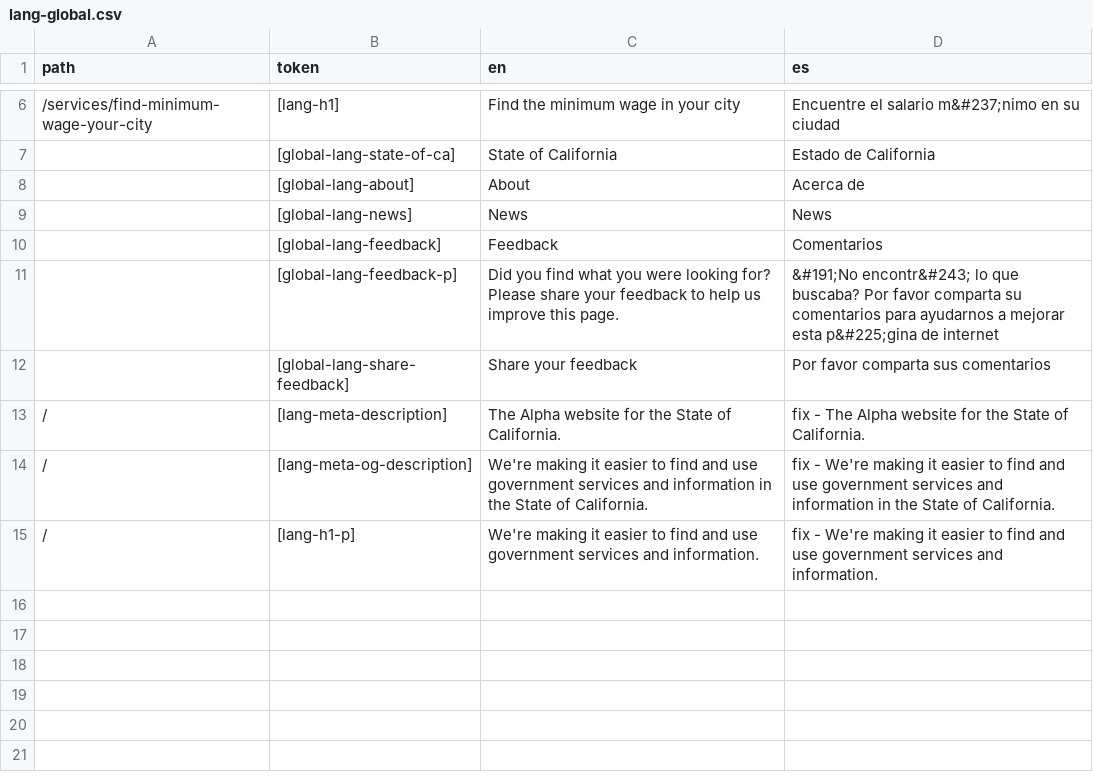
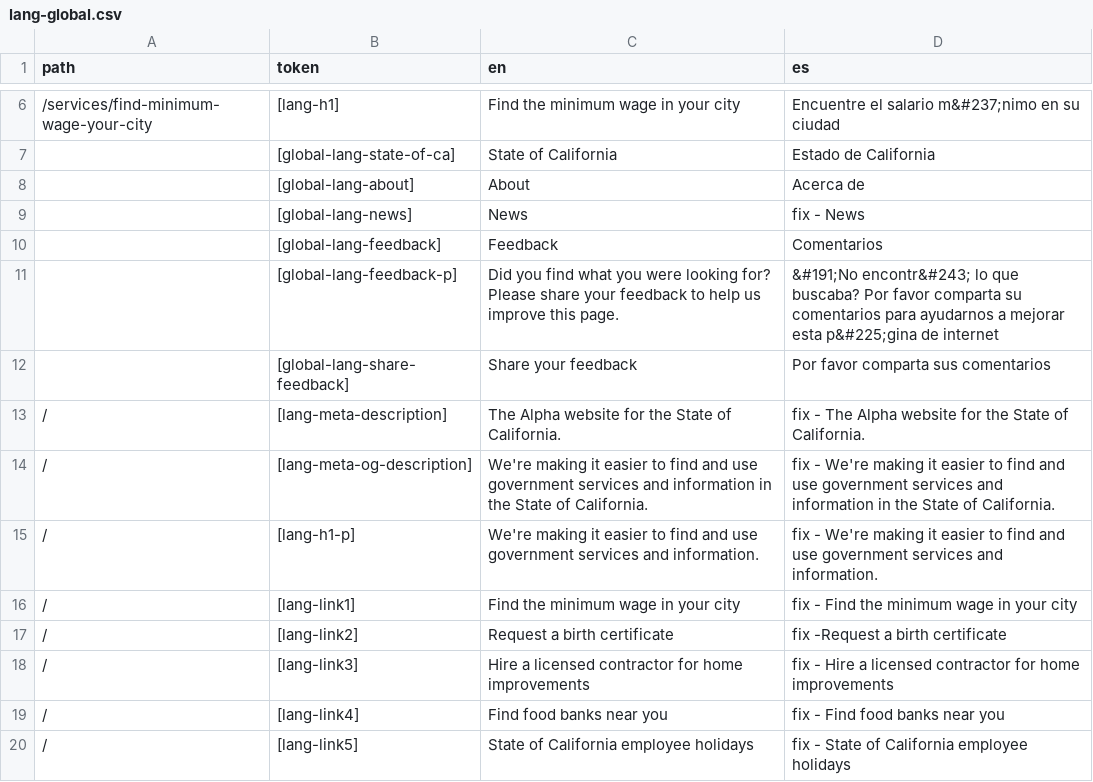
Before and after one commit to cagov/Alpha, a CSV file: src/lang-global.csv, drawn as a sheet; only a part is shown, gaps mark what is left out.

```diff
--- a/src/lang-global.csv
+++ b/src/lang-global.csv
@@ -8,3 +8,3 @@ path,token,en,es
 ,[global-lang-about],About,Acerca de
-,[global-lang-news],News,News
+,[global-lang-news],News,fix - News
 ,[global-lang-feedback],Feedback,Comentarios
@@ -15 +15,6 @@ path,token,en,es
 /,[lang-h1-p],We're making it easier to find and use government services and information.,fix - We're making it easier to find and use government services and information.
+/,[lang-link1],Find the minimum wage in your city,fix - Find the minimum wage in your city
+/,[lang-link2],Request a birth certificate,fix -Request a birth certificate
+/,[lang-link3],Hire a licensed contractor for home improvements,fix - Hire a licensed contractor for home improvements
+/,[lang-link4],Find food banks near you,fix - Find food banks near you
+/,[lang-link5],State of California employee holidays,fix - State of California employee holidays
```
Also changed, not shown: 1 other file.
